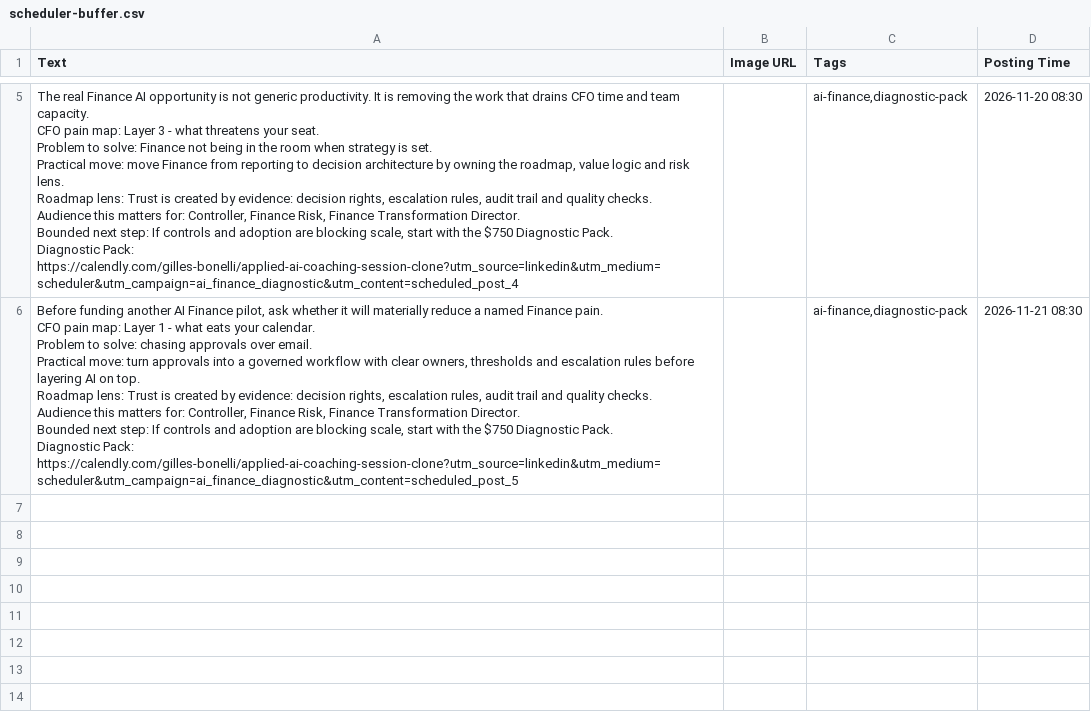
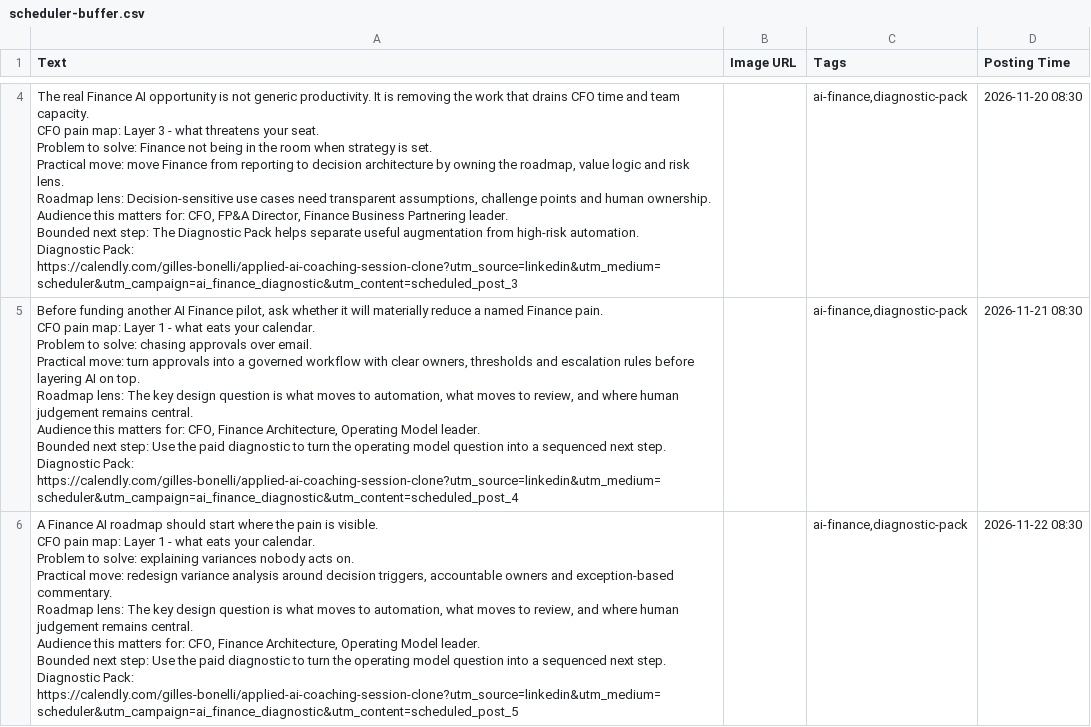
Before and after one commit to CEOFOUNDER/STNM_FT, a CSV file: traffic-console/generated/scheduler-buffer.csv, drawn as a sheet; only a part is shown, gaps mark what is left out; addresses are those after the commit; ↵ is a line break in a cell; the diff covers the shown part only; the diff names each change by its address in the sheet, - before the commit and + after, or states it on an @@ line.

```diff
--- a/traffic-console/generated/scheduler-buffer.csv
+++ b/traffic-console/generated/scheduler-buffer.csv
-A4 (Text): …Roadmap lens: Trust is created by evidence: decision rights, escalation rules, audit trail and quality checks. ↵ Audience this matters for: Controller, Finance Risk, Finance Transformation Director. ↵ Bounded next step: If controls and adoption are blocking scale, start with the $750 Diagnostic Pack. ↵ Diagnostic Pack: https://calendly.com/gilles-bonelli/applied-ai-coaching-session-clone?utm_source=linkedin&utm_medium=scheduler&utm_campaign=ai_finance_diagnostic&utm_content=scheduled_post_4
+A4 (Text): …Roadmap lens: Decision-sensitive use cases need transparent assumptions, challenge points and human ownership. ↵ Audience this matters for: CFO, FP&A Director, Finance Business Partnering leader. ↵ Bounded next step: The Diagnostic Pack helps separate useful augmentation from high-risk automation. ↵ Diagnostic Pack: https://calendly.com/gilles-bonelli/applied-ai-coaching-session-clone?utm_source=linkedin&utm_medium=scheduler&utm_campaign=ai_finance_diagnostic&utm_content=scheduled_post_3
-A5 (Text): …Roadmap lens: Trust is created by evidence: decision rights, escalation rules, audit trail and quality checks. ↵ Audience this matters for: Controller, Finance Risk, Finance Transformation Director. ↵ Bounded next step: If controls and adoption are blocking scale, start with the $750 Diagnostic Pack. ↵ Diagnostic Pack: https://calendly.com/gilles-bonelli/applied-ai-coaching-session-clone?utm_source=linkedin&utm_medium=scheduler&utm_campaign=ai_finance_diagnostic&utm_content=scheduled_post_5
+A5 (Text): …Roadmap lens: The key design question is what moves to automation, what moves to review, and where human judgement remains central. ↵ Audience this matters for: CFO, Finance Architecture, Operating Model leader. ↵ Bounded next step: Use the paid diagnostic to turn the operating model question into a sequenced next step. ↵ Diagnostic Pack: https://calendly.com/gilles-bonelli/applied-ai-coaching-session-clone?utm_source=linkedin&utm_medium=scheduler&utm_campaign=ai_finance_diagnostic&utm_content=scheduled_post_4
+row 6: A Finance AI roadmap should start where the pain is visible. ↵ CFO pain map: Layer 1 - what eats your calendar. ↵ Problem to solve: explaining variances nobody acts on. ↵ Practical move: redesign variance analysis around decision triggers, accountable owners and exception-based commentary. ↵ Roadmap lens: The key design question is what moves to automation, what moves to review, and where human judgement remains central. ↵ Audience this matters for: CFO, Finance Architecture, Operating Model leader. ↵ Bounded next step: Use the paid diagnostic to turn the operating model question into a sequenced next step. ↵ Diagnostic Pack: https://calendly.com/gilles-bonelli/applied-ai-coaching-session-clone?utm_source=linkedin&utm_medium=scheduler&utm_campaign=ai_finance_diagnostic&utm_content=scheduled_post_5 |  | ai-finance,diagnostic-pack | 2026-11-22 08:30
```
Also changed, not shown: 1 removed row and 2 edited cells elsewhere in this file, 2 other files.
